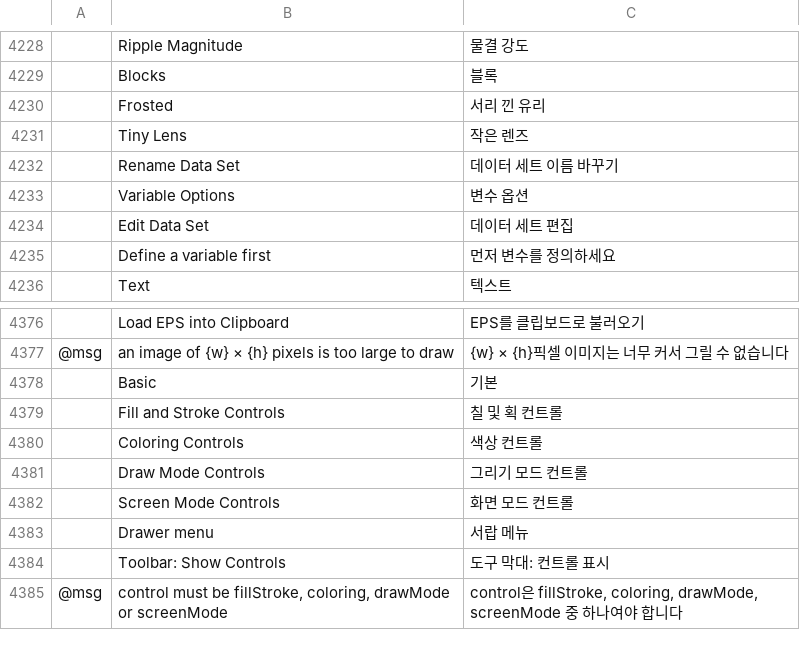
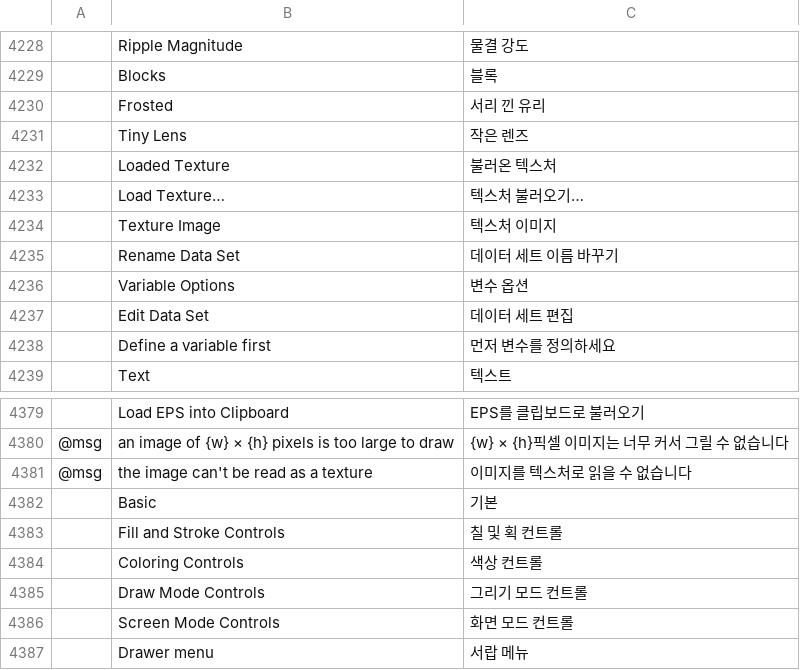
Before and after one commit to 00xJS/vectorcraft, a TSV file: crates/ui-egui/src/i18n/ko.tsv, drawn as a sheet; only a part is shown, gaps mark what is left out; the shorter side is filled out with more unchanged rows; the diff names each change by its address in the sheet, - before the commit and + after, or states it on an @@ line.

```diff
--- a/crates/ui-egui/src/i18n/ko.tsv
+++ b/crates/ui-egui/src/i18n/ko.tsv
+row 4232:  | Loaded Texture | 불러온 텍스처
+row 4233:  | Load Texture… | 텍스처 불러오기…
+row 4234:  | Texture Image | 텍스처 이미지
+row 4381: @msg | the image can't be read as a texture | 이미지를 텍스처로 읽을 수 없습니다
```
Also changed, not shown: crates/ui-egui/src/i18n/bg.tsv, crates/ui-egui/src/i18n/ja.tsv, 30 other files.
